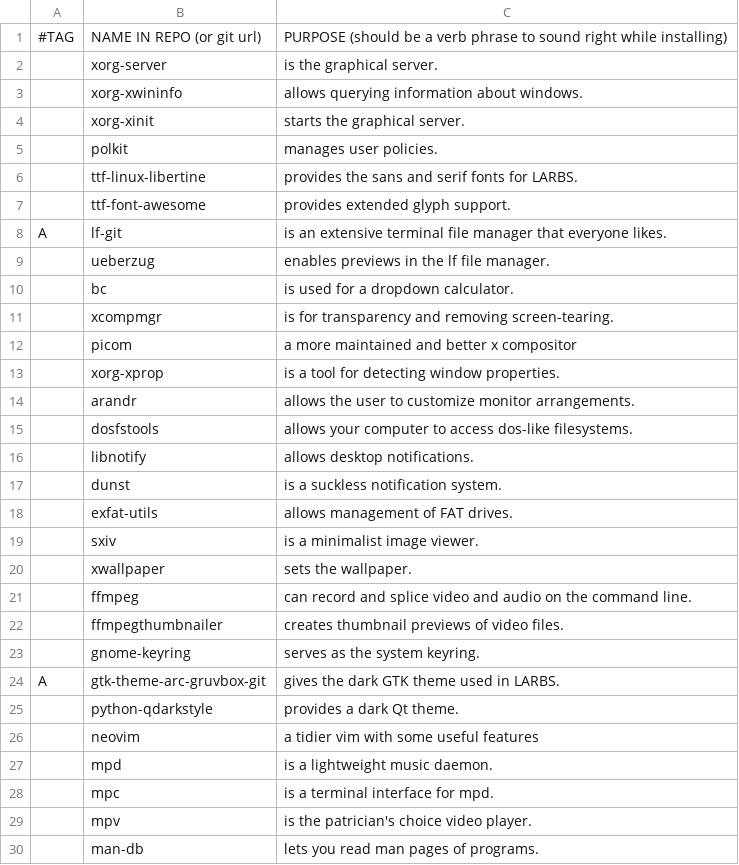
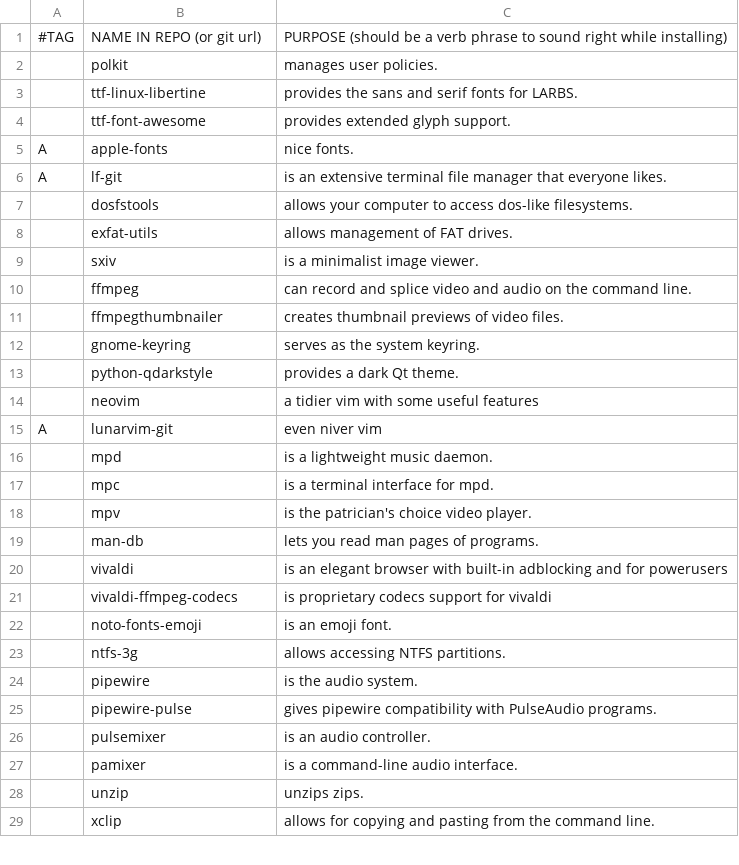
Before and after one commit to DominickVale/DARBS, a CSV file: progs.csv, drawn as a sheet; only a part is shown; the shorter side is filled out with more unchanged rows; the diff covers the shown part only.

```diff
--- a/progs.csv
+++ b/progs.csv
@@ -1,5 +1,2 @@
 #TAG,NAME IN REPO (or git url),PURPOSE (should be a verb phrase to sound right while installing)
-,xorg-server,"is the graphical server."
-,xorg-xwininfo,"allows querying information about windows."
-,xorg-xinit,"starts the graphical server."
 ,polkit,"manages user policies."
@@ -7,15 +4,7 @@
 ,ttf-font-awesome,"provides extended glyph support."
+A,apple-fonts,"nice fonts."
 A,lf-git,"is an extensive terminal file manager that everyone likes."
-,ueberzug,"enables previews in the lf file manager."
-,bc,"is used for a dropdown calculator."
-,xcompmgr,"is for transparency and removing screen-tearing."
-,picom,"a more maintained and better x compositor"
-,xorg-xprop,"is a tool for detecting window properties."
-,arandr,"allows the user to customize monitor arrangements."
 ,dosfstools,"allows your computer to access dos-like filesystems."
-,libnotify,"allows desktop notifications."
-,dunst,"is a suckless notification system."
 ,exfat-utils,"allows management of FAT drives."
 ,sxiv,"is a minimalist image viewer."
-,xwallpaper,"sets the wallpaper."
 ,ffmpeg,"can record and splice video and audio on the command line."
@@ -23,5 +12,5 @@ A,lf-git,"is an extensive terminal file manager that everyone likes."
 ,gnome-keyring,"serves as the system keyring."
-A,gtk-theme-arc-gruvbox-git,"gives the dark GTK theme used in LARBS."
 ,python-qdarkstyle,"provides a dark Qt theme."
 ,neovim,"a tidier vim with some useful features"
+A,lunarvim-git,"even niver vim"
 ,mpd,"is a lightweight music daemon."
```
Also changed, not shown: 13 added rows, 29 removed rows and 7 edited cells elsewhere in this file, 2 other files.
